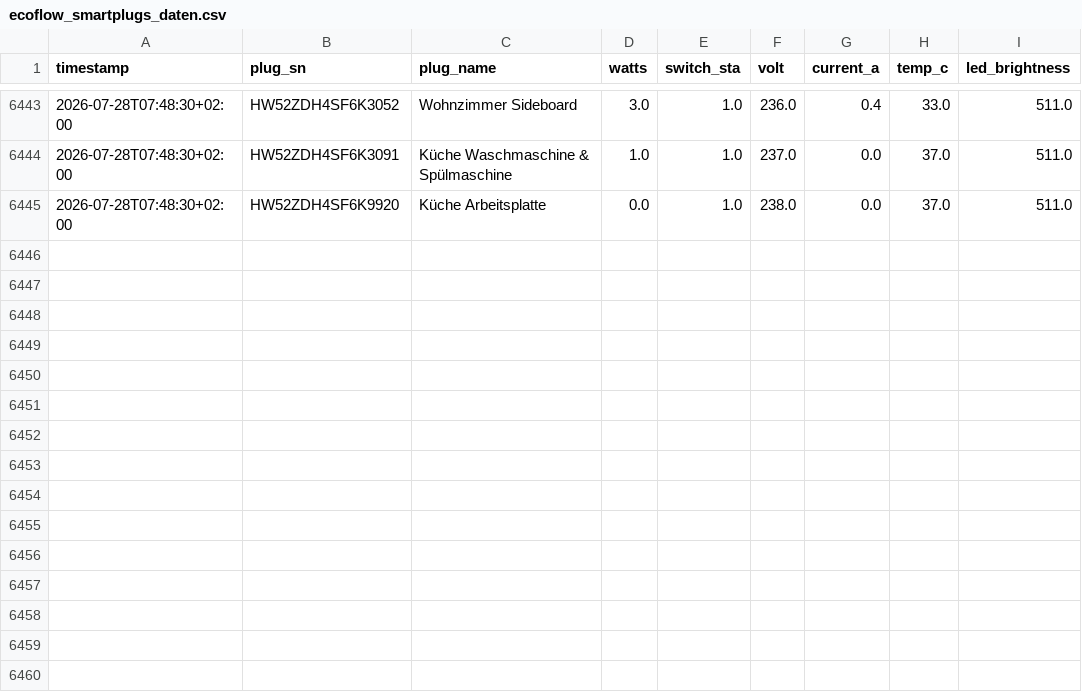
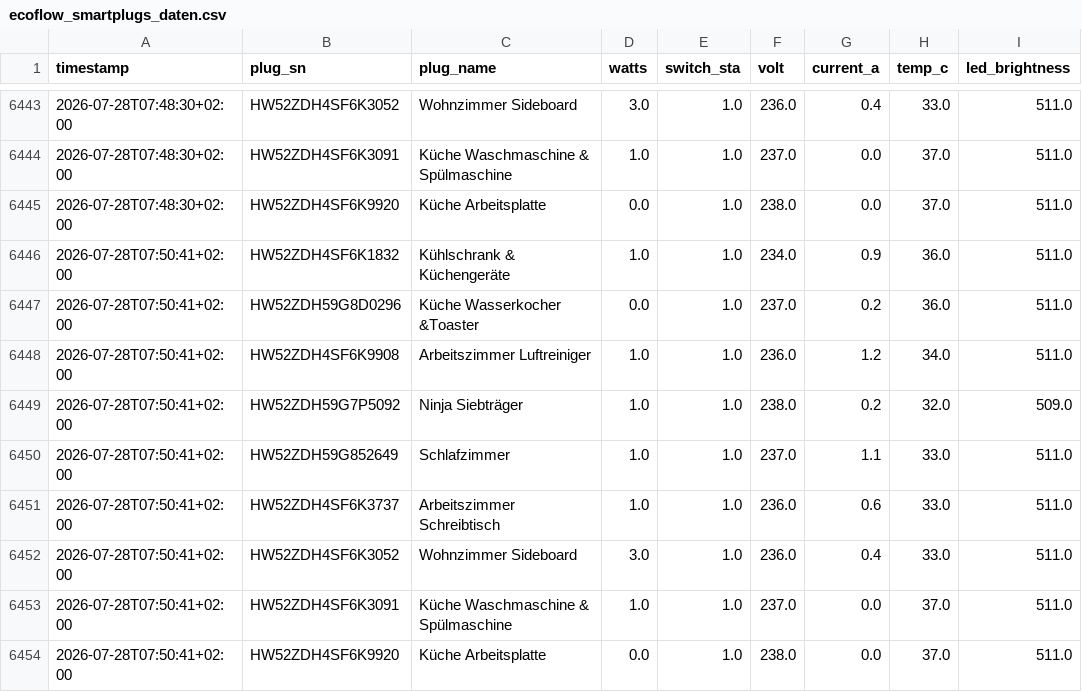
Before and after one commit to t6vb9ns645-boop/ecoflow, a CSV file: docs/ecoflow_smartplugs_daten.csv, drawn as a sheet; only a part is shown, gaps mark what is left out.

```diff
--- a/docs/ecoflow_smartplugs_daten.csv
+++ b/docs/ecoflow_smartplugs_daten.csv
@@ -6445 +6445,10 @@ timestamp,plug_sn,plug_name,watts,switch_sta,volt,current_a,temp_c,led_brightnes
 2026-07-28T07:48:30+02:00,HW52ZDH4SF6K9920,Küche Arbeitsplatte,0.0,1.0,238.0,0.0,37.0,511.0
+2026-07-28T07:50:41+02:00,HW52ZDH4SF6K1832,Kühlschrank & Küchengeräte,1.0,1.0,234.0,0.9,36.0,511.0
+2026-07-28T07:50:41+02:00,HW52ZDH59G8D0296,Küche Wasserkocher &Toaster,0.0,1.0,237.0,0.2,36.0,511.0
+2026-07-28T07:50:41+02:00,HW52ZDH4SF6K9908,Arbeitszimmer Luftreiniger,1.0,1.0,236.0,1.2,34.0,511.0
+2026-07-28T07:50:41+02:00,HW52ZDH59G7P5092,Ninja Siebträger,1.0,1.0,238.0,0.2,32.0,509.0
+2026-07-28T07:50:41+02:00,HW52ZDH59G852649,Schlafzimmer,1.0,1.0,237.0,1.1,33.0,511.0
+2026-07-28T07:50:41+02:00,HW52ZDH4SF6K3737,Arbeitszimmer Schreibtisch,1.0,1.0,236.0,0.6,33.0,511.0
+2026-07-28T07:50:41+02:00,HW52ZDH4SF6K3052,Wohnzimmer Sideboard,3.0,1.0,236.0,0.4,33.0,511.0
+2026-07-28T07:50:41+02:00,HW52ZDH4SF6K3091,Küche Waschmaschine & Spülmaschine,1.0,1.0,237.0,0.0,37.0,511.0
+2026-07-28T07:50:41+02:00,HW52ZDH4SF6K9920,Küche Arbeitsplatte,0.0,1.0,238.0,0.0,37.0,511.0
```
Also changed, not shown: 1 other file.
